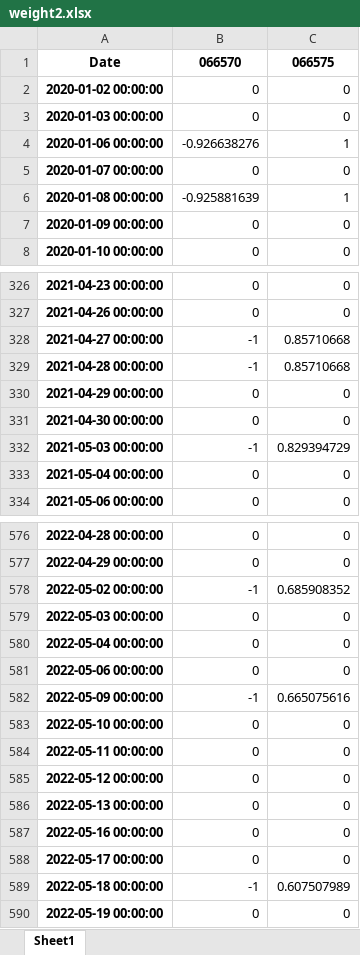
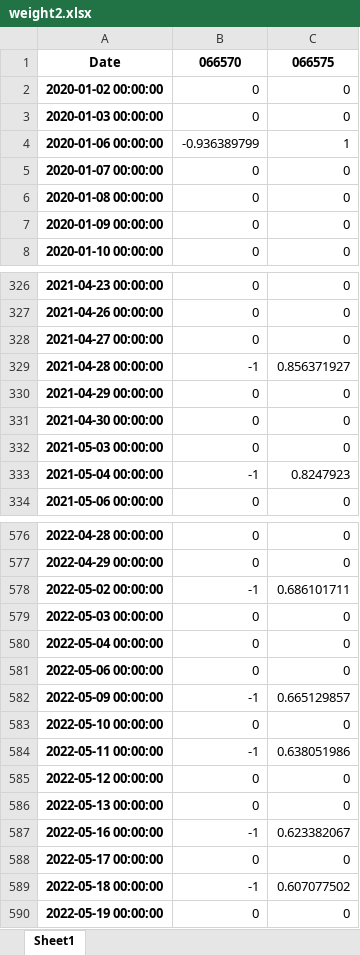
Before and after one commit to gem763/pricey, an Excel workbook: weight2.xlsx, sheet Sheet1, drawn as a sheet; only a part is shown, gaps mark what is left out; values as stored, in another font and other column widths than the file's, no borders; the diff covers the shown part only; the diff names each change by its address in the sheet, - before the commit and + after, or states it on an @@ line.

```diff
--- a/weight2.xlsx (sheet Sheet1)
+++ b/weight2.xlsx (sheet Sheet1)
-B4: -0.926638276
+B4: -0.936389799
-B6: -0.925881639
+B6: 0
-C6: 1
+C6: 0
-B328: -1
+B328: 0
-C328: 0.85710668
+C328: 0
-C329: 0.85710668
+C329: 0.856371927
-B332: -1
+B332: 0
-C332: 0.829394729
+C332: 0
-B333: 0
+B333: -1
-C333: 0
+C333: 0.8247923
-C578: 0.685908352
+C578: 0.686101711
-C582: 0.665075616
+C582: 0.665129857
-B584: 0
+B584: -1
-C584: 0
+C584: 0.638051986
-B587: 0
+B587: -1
-C587: 0
+C587: 0.623382067
-C589: 0.607507989
+C589: 0.607077502
```
Also changed, not shown: 101 edited cells elsewhere in this sheet, 11 other files.
